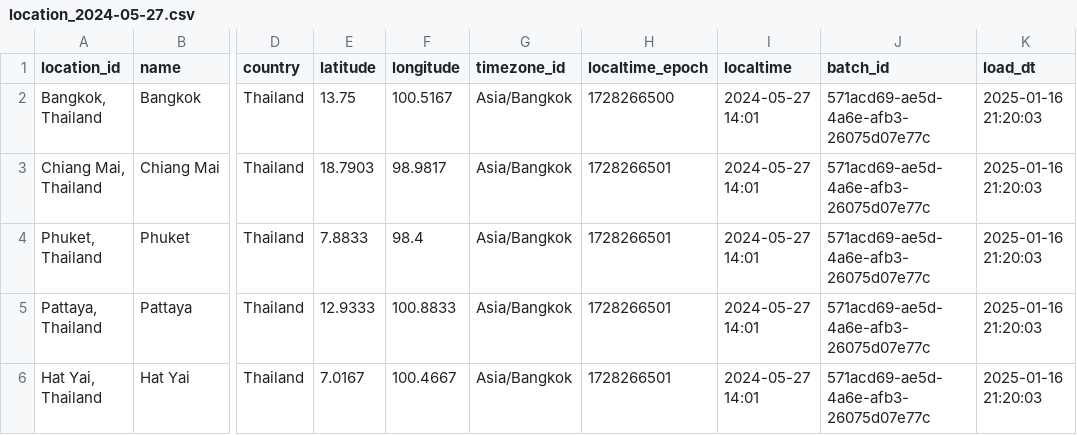
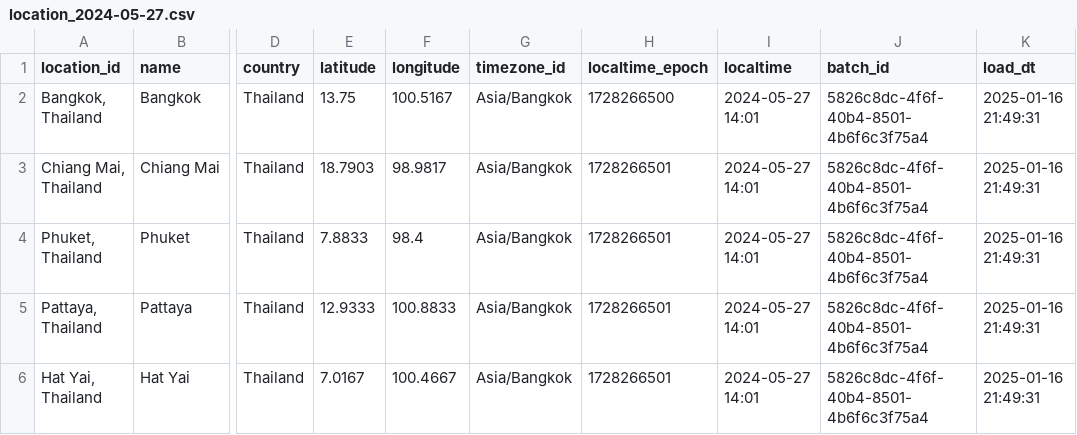
Before and after one commit to caesarmario/weather-data-engineering-pipeline, a CSV file: output/raw/location_2024-05-27.csv, drawn as a sheet; only a part is shown, gaps mark what is left out; the diff names each change by its address in the sheet, - before the commit and + after, or states it on an @@ line.

```diff
--- a/output/raw/location_2024-05-27.csv
+++ b/output/raw/location_2024-05-27.csv
-J2:J6 (batch_id): 571acd69-ae5d-4a6e-afb3-26075d07e77c
+J2:J6 (batch_id): 5826c8dc-4f6f-40b4-8501-4b6f6c3f75a4
-K2:K6 (load_dt): 2025-01-16 21:20:03
+K2:K6 (load_dt): 2025-01-16 21:49:31
```
Also changed, not shown: 8 other files.
